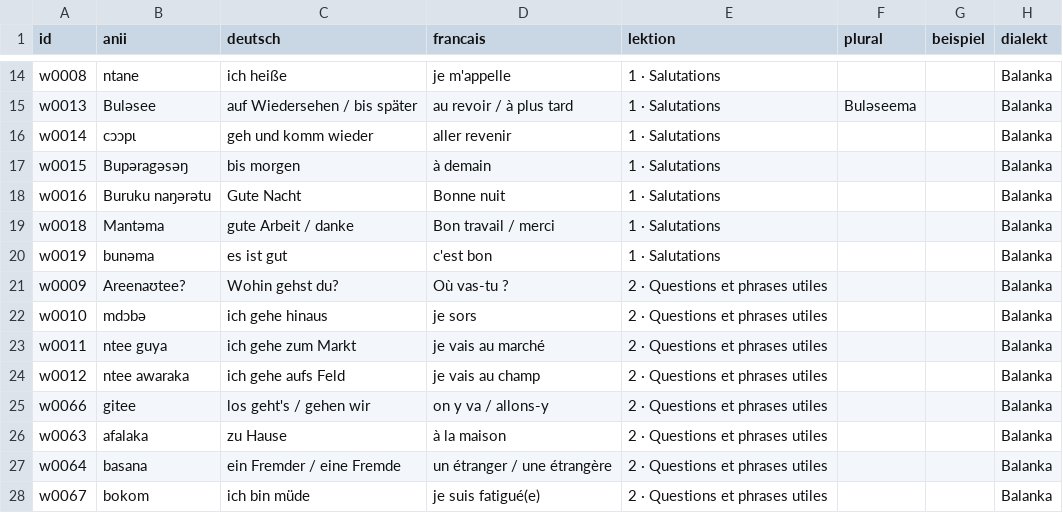
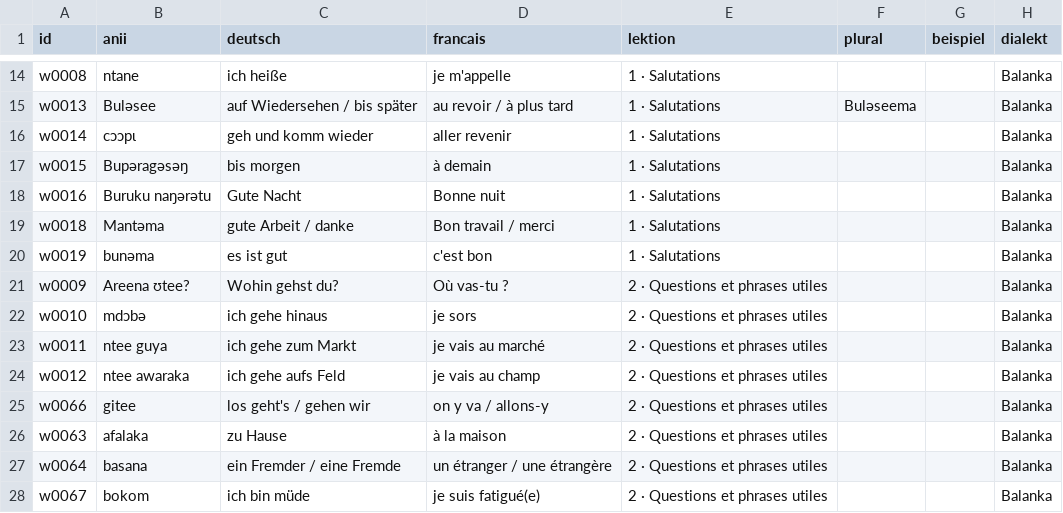
Before and after one commit to JonasLmbt/anii, a CSV file: data/vokabeln.csv, drawn as a sheet; only a part is shown, gaps mark what is left out; the diff names each change by its address in the sheet, - before the commit and + after, or states it on an @@ line.

Commit message:
Editor: Areena ʊtee? (w0009) geändert

```diff
--- a/data/vokabeln.csv
+++ b/data/vokabeln.csv
-B21 (anii): Areenaʊtee?
+B21 (anii): Areena ʊtee?
```
